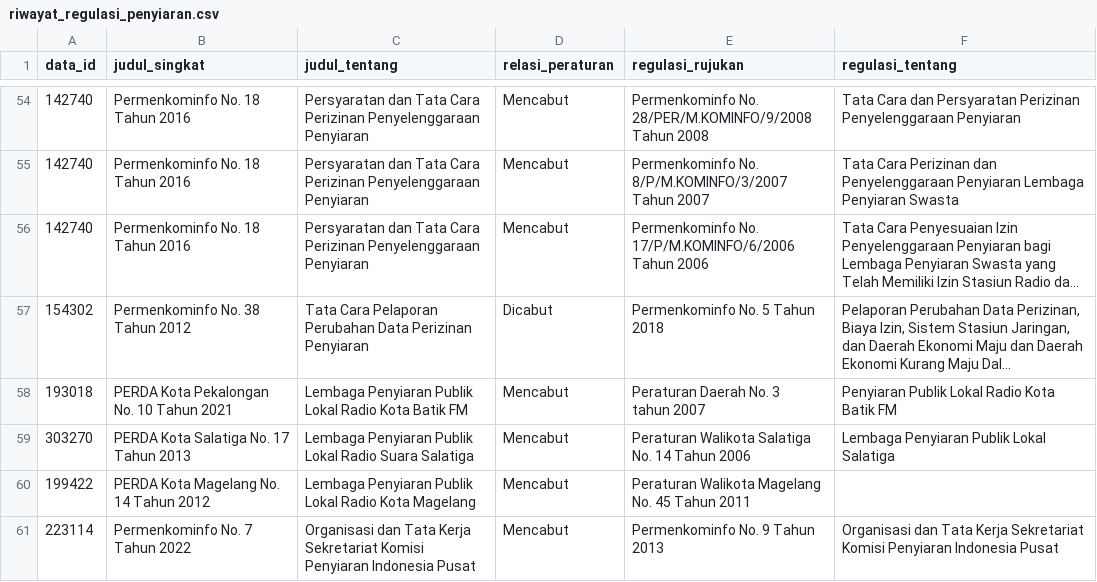
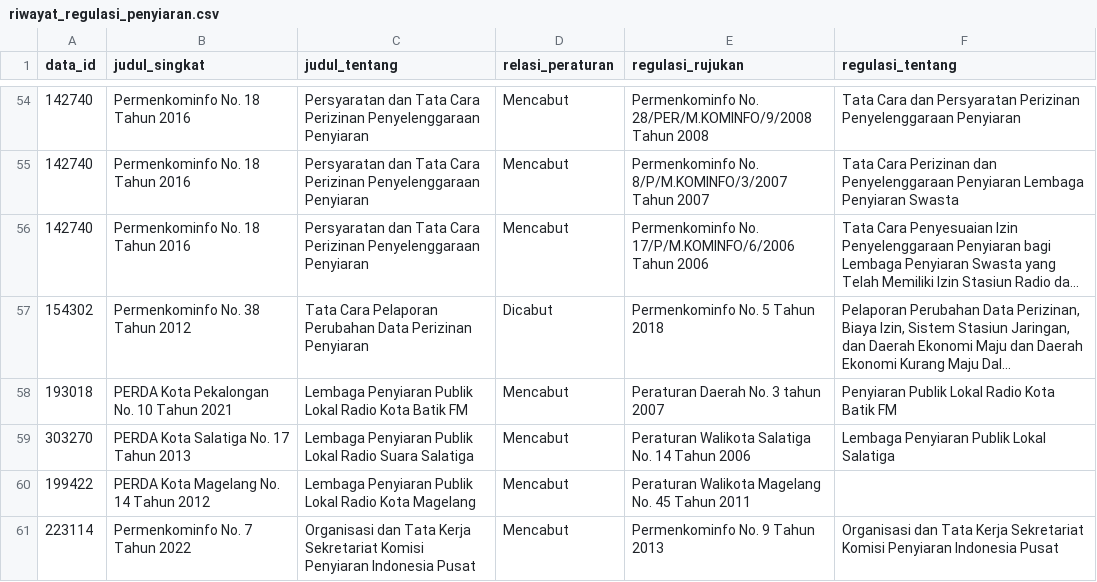
Before and after one commit to maulinniam/mk-kebijakan-inovasi-digital, a CSV file: data/riwayat_regulasi_penyiaran.csv, drawn as a sheet; only a part is shown, gaps mark what is left out; long unchanged cells end in …; ↵ is a line break in a cell; the diff covers the shown part only; the diff names each change by its address in the sheet, - before the commit and + after, or states it on an @@ line.

Commit message:
Update riwayat_regulasi_penyiaran.csv

```diff
--- a/data/riwayat_regulasi_penyiaran.csv
+++ b/data/riwayat_regulasi_penyiaran.csv
-E58 (regulasi_rujukan): Peraturan Daerah No. 3 ↵ tahun 2007
+E58 (regulasi_rujukan): Peraturan Daerah No. 3 tahun 2007
```
Also changed, not shown: 5 edited cells elsewhere in this file.
